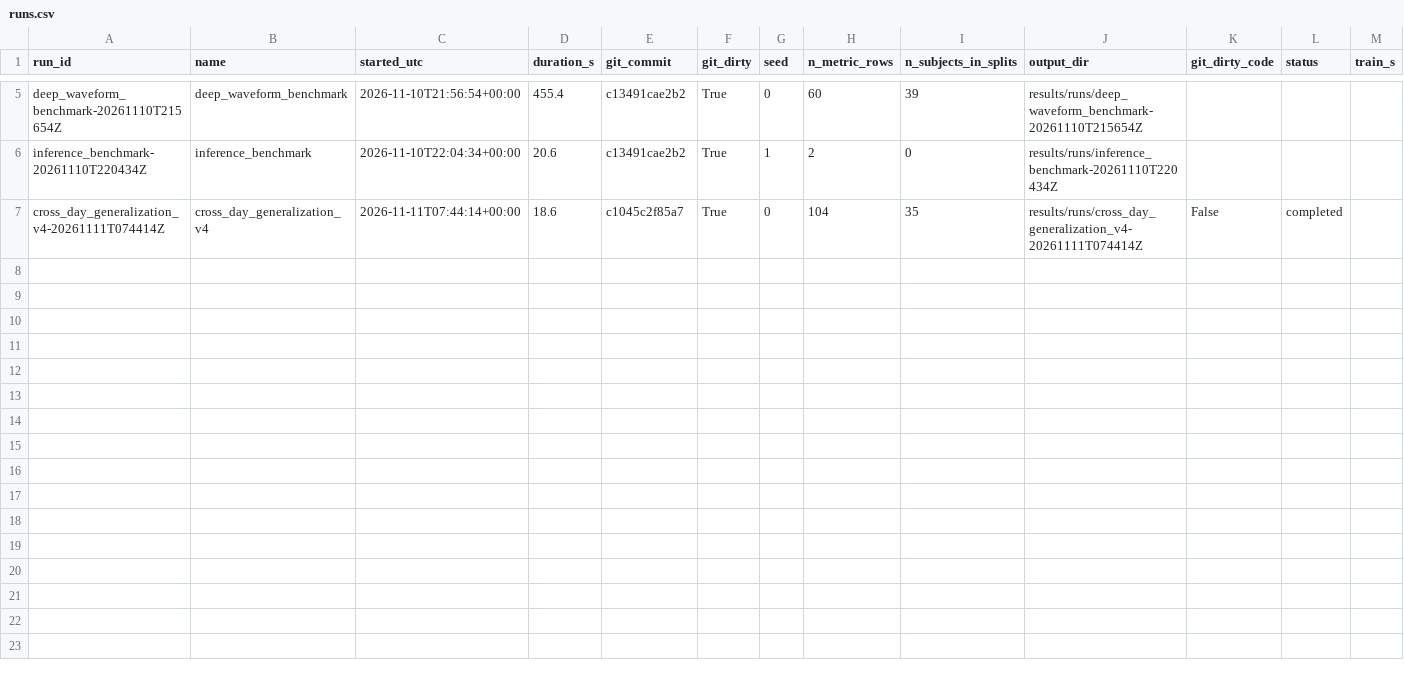
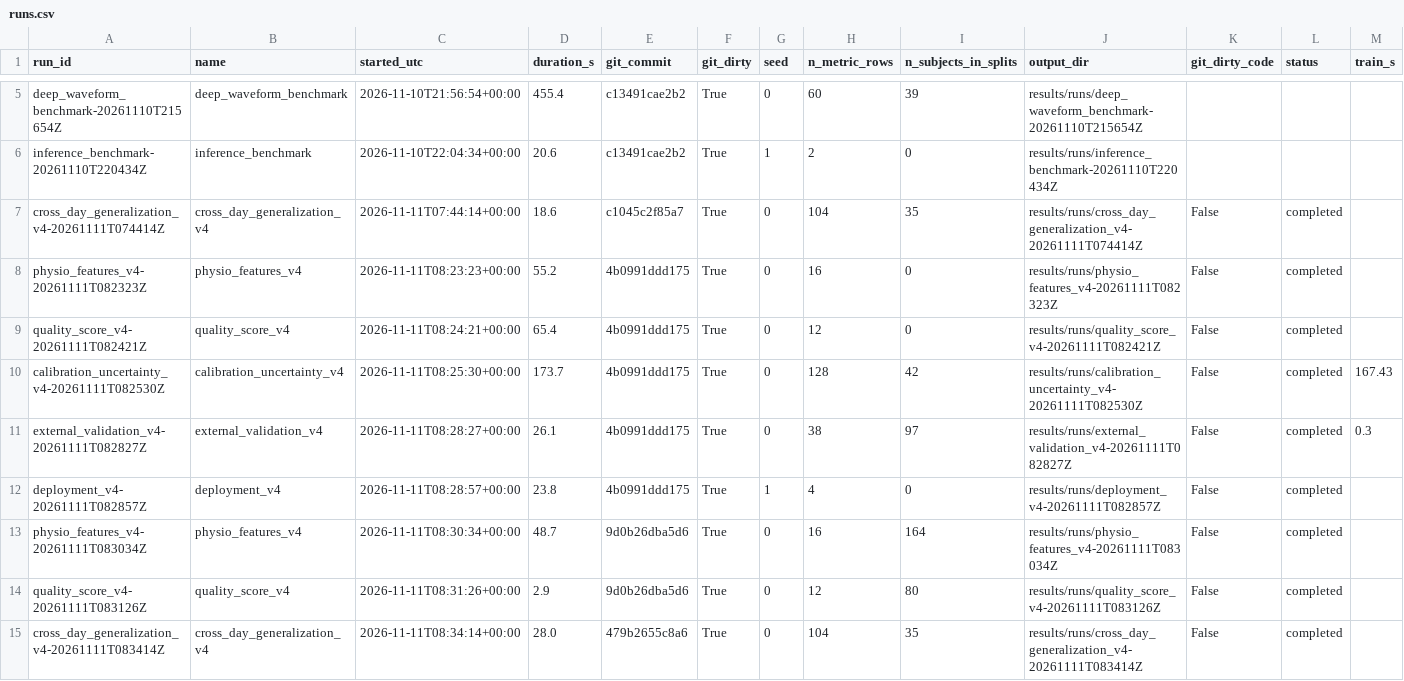
Before and after one commit to obstinix/RakshPulse, a CSV file: results/runs/runs.csv, drawn as a sheet; only a part is shown, gaps mark what is left out; rows hold the shown columns only; the diff names each change by its address in the sheet, - before the commit and + after, or states it on an @@ line.

Commit message:
research(v4): results for physiology, quality, calibration/uncertainty, external validation and deployment
All runs from code-clean commits (4b0991d, 9d0b26d, 479b265), audited by
scripts/audit_v4.py (28/28 checks). Superseded physio/quality runs without recorded
splits are kept in the registry as history; their result CSVs were byte-identical.
Cross-day results re-verified byte-identical at 479b265.

```diff
--- a/results/runs/runs.csv
+++ b/results/runs/runs.csv
+row 8: physio_features_v4-20261111T082323Z | physio_features_v4 | 2026-11-11T08:23:23+00:00 | 55.2 | 4b0991ddd175 | True | 0 | 16 | 0 | results/runs/physio_features_v4-20261111T082323Z | False | completed
+row 9: quality_score_v4-20261111T082421Z | quality_score_v4 | 2026-11-11T08:24:21+00:00 | 65.4 | 4b0991ddd175 | True | 0 | 12 | 0 | results/runs/quality_score_v4-20261111T082421Z | False | completed
+row 10: calibration_uncertainty_v4-20261111T082530Z | calibration_uncertainty_v4 | 2026-11-11T08:25:30+00:00 | 173.7 | 4b0991ddd175 | True | 0 | 128 | 42 | results/runs/calibration_uncertainty_v4-20261111T082530Z | False | completed | 167.43
+row 11: external_validation_v4-20261111T082827Z | external_validation_v4 | 2026-11-11T08:28:27+00:00 | 26.1 | 4b0991ddd175 | True | 0 | 38 | 97 | results/runs/external_validation_v4-20261111T082827Z | False | completed | 0.3
+row 12: deployment_v4-20261111T082857Z | deployment_v4 | 2026-11-11T08:28:57+00:00 | 23.8 | 4b0991ddd175 | True | 1 | 4 | 0 | results/runs/deployment_v4-20261111T082857Z | False | completed
+row 13: physio_features_v4-20261111T083034Z | physio_features_v4 | 2026-11-11T08:30:34+00:00 | 48.7 | 9d0b26dba5d6 | True | 0 | 16 | 164 | results/runs/physio_features_v4-20261111T083034Z | False | completed
+row 14: quality_score_v4-20261111T083126Z | quality_score_v4 | 2026-11-11T08:31:26+00:00 | 2.9 | 9d0b26dba5d6 | True | 0 | 12 | 80 | results/runs/quality_score_v4-20261111T083126Z | False | completed
+row 15: cross_day_generalization_v4-20261111T083414Z | cross_day_generalization_v4 | 2026-11-11T08:34:14+00:00 | 28.0 | 479b2655c8a6 | True | 0 | 104 | 35 | results/runs/cross_day_generalization_v4-20261111T083414Z | False | completed
```
Also changed, not shown: 45 other files.
